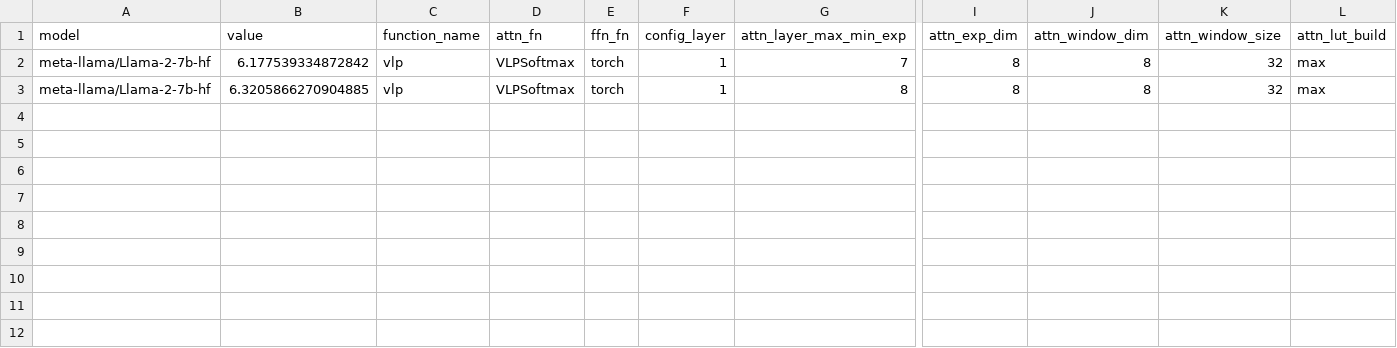
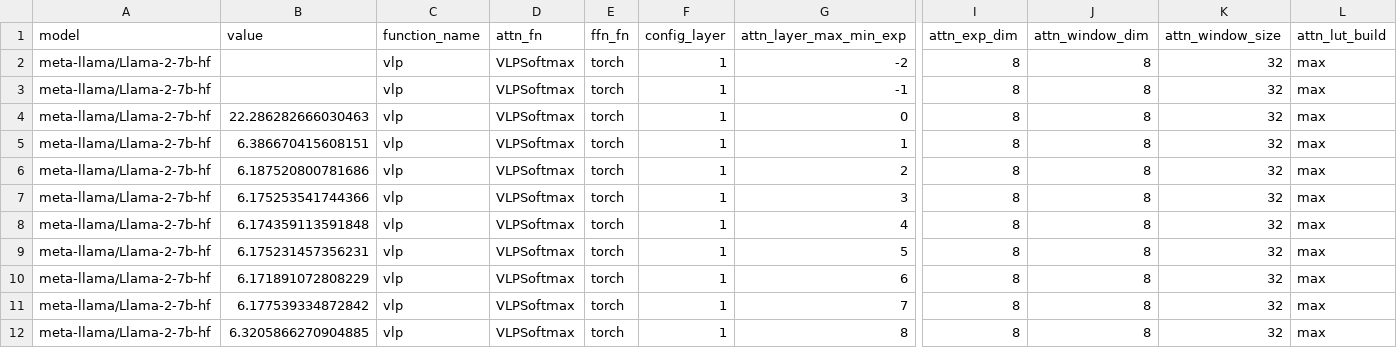
Before and after one commit to UnaryLab/mugi_profiling, a CSV file: output/csv/meta-llama/llama-2-7b-hf/vlp_softmax_layers/1/metric.csv, drawn as a sheet; only a part is shown, gaps mark what is left out; rows hold the shown columns only; the diff names each change by its address in the sheet, - before the commit and + after, or states it on an @@ line.

```diff
--- a/output/csv/meta-llama/llama-2-7b-hf/vlp_softmax_layers/1/metric.csv
+++ b/output/csv/meta-llama/llama-2-7b-hf/vlp_softmax_layers/1/metric.csv
+row 2: meta-llama/Llama-2-7b-hf |  | vlp | VLPSoftmax | torch | 1 | -2 | 8 | 8 | 32 | max
+row 3: meta-llama/Llama-2-7b-hf |  | vlp | VLPSoftmax | torch | 1 | -1 | 8 | 8 | 32 | max
+row 4: meta-llama/Llama-2-7b-hf | 22.286282666030463 | vlp | VLPSoftmax | torch | 1 | 0 | 8 | 8 | 32 | max
+row 5: meta-llama/Llama-2-7b-hf | 6.386670415608151 | vlp | VLPSoftmax | torch | 1 | 1 | 8 | 8 | 32 | max
+row 6: meta-llama/Llama-2-7b-hf | 6.187520800781686 | vlp | VLPSoftmax | torch | 1 | 2 | 8 | 8 | 32 | max
+row 7: meta-llama/Llama-2-7b-hf | 6.175253541744366 | vlp | VLPSoftmax | torch | 1 | 3 | 8 | 8 | 32 | max
+row 8: meta-llama/Llama-2-7b-hf | 6.174359113591848 | vlp | VLPSoftmax | torch | 1 | 4 | 8 | 8 | 32 | max
+row 9: meta-llama/Llama-2-7b-hf | 6.175231457356231 | vlp | VLPSoftmax | torch | 1 | 5 | 8 | 8 | 32 | max
+row 10: meta-llama/Llama-2-7b-hf | 6.171891072808229 | vlp | VLPSoftmax | torch | 1 | 6 | 8 | 8 | 32 | max
```
Also changed, not shown: 3 other files.
